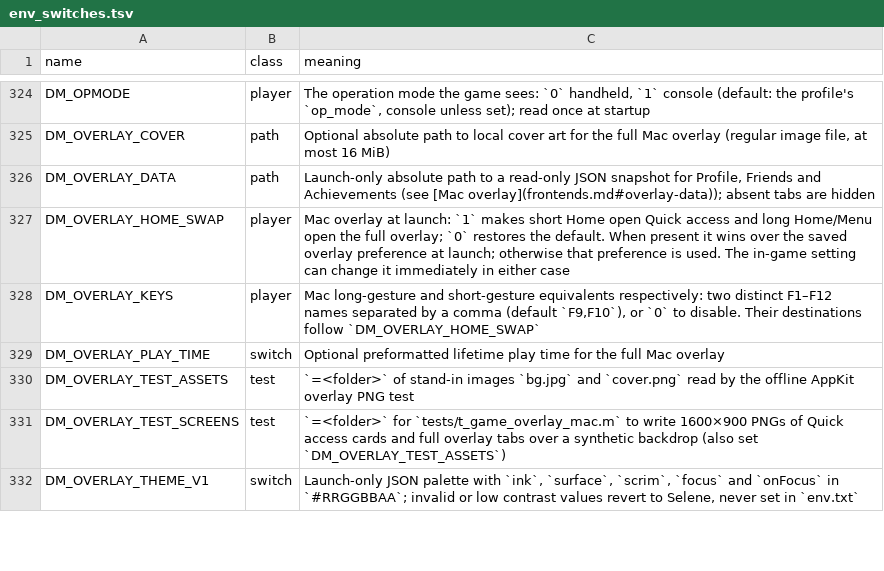
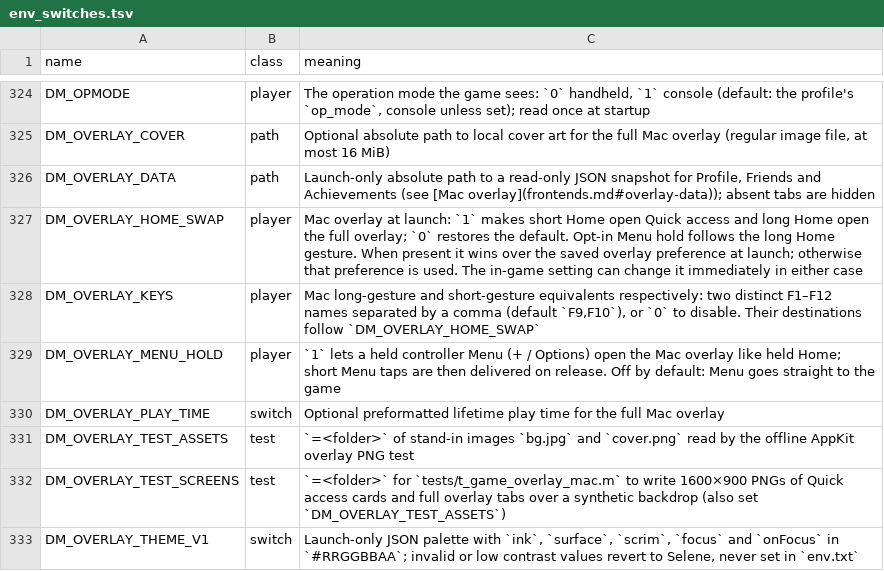
Before and after one commit to sofianbll/nxnative, a TSV file: docs/env_switches.tsv, drawn as a sheet; only a part is shown, gaps mark what is left out.

Commit message:
host/overlay: leave Menu to the game unless Menu hold is enabled
Holding + (Menu / Options) opened the overlay by default and delayed short presses until release. Pass Menu straight to the game; DM_OVERLAY_MENU_HOLD=1 restores the gesture. Home and the keyboard shortcuts are unchanged.

(cherry picked from commit 6778e03b90bb2c720e2d7e8b3b8d8312647064cb)

```diff
--- a/docs/env_switches.tsv
+++ b/docs/env_switches.tsv
@@ -326,4 +326,5 @@ DM_OVERLAY_COVER	path	Optional absolute path to local cover art for the full Mac
 DM_OVERLAY_DATA	path	Launch-only absolute path to a read-only JSON snapshot for Profile, Friends and Achievements (see [Mac overlay](frontends.md#overlay-data)); absent tabs are hidden
-DM_OVERLAY_HOME_SWAP	player	Mac overlay at launch: `1` makes short Home open Quick access and long Home/Menu open the full overlay; `0` restores the default. When present it wins over the saved overlay preference at launch; otherwise that preference is used. The in-game setting can change it immediately in either case
+DM_OVERLAY_HOME_SWAP	player	Mac overlay at launch: `1` makes short Home open Quick access and long Home open the full overlay; `0` restores the default. Opt-in Menu hold follows the long Home gesture. When present it wins over the saved overlay preference at launch; otherwise that preference is used. The in-game setting can change it immediately in either case
 DM_OVERLAY_KEYS	player	Mac long-gesture and short-gesture equivalents respectively: two distinct F1–F12 names separated by a comma (default `F9,F10`), or `0` to disable. Their destinations follow `DM_OVERLAY_HOME_SWAP`
+DM_OVERLAY_MENU_HOLD	player	`1` lets a held controller Menu (+ / Options) open the Mac overlay like held Home; short Menu taps are then delivered on release. Off by default: Menu goes straight to the game
 DM_OVERLAY_PLAY_TIME	switch	Optional preformatted lifetime play time for the full Mac overlay
```
Also changed, not shown: 5 other files.
